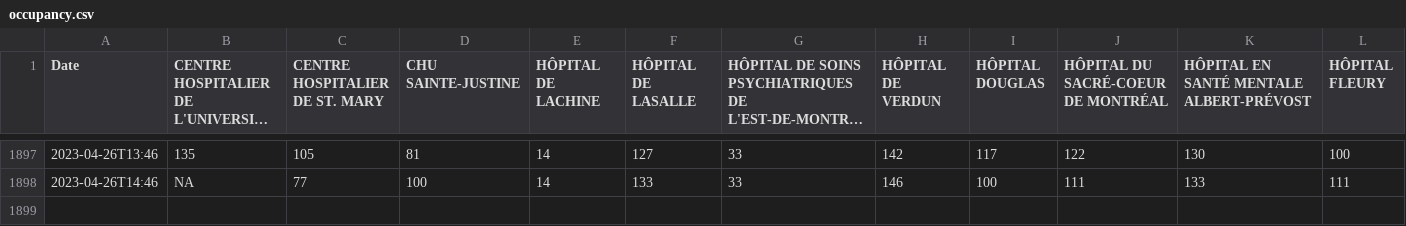
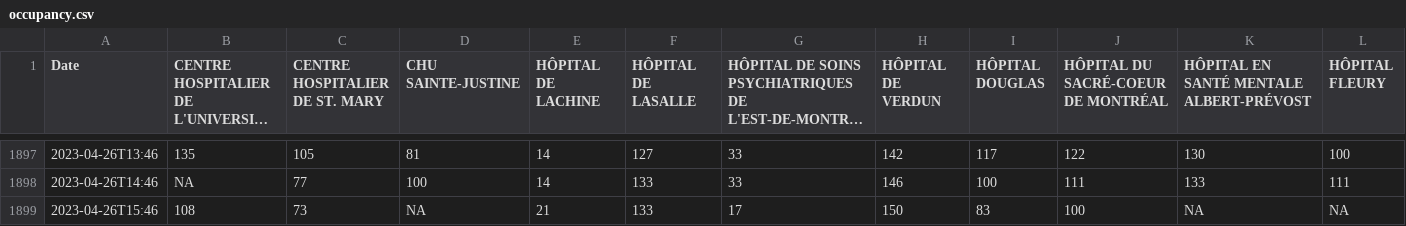
Before and after one commit to jlomako/hospital-occupancy-tracker, a CSV file: tables/occupancy.csv, drawn as a sheet; only a part is shown, gaps mark what is left out; long unchanged cells end in …; rows hold the shown columns only; the diff names each change by its address in the sheet, - before the commit and + after, or states it on an @@ line.

```diff
--- a/tables/occupancy.csv
+++ b/tables/occupancy.csv
+row 1899: 2023-04-26T15:46 | 108 | 73 | NA | 21 | 133 | 17 | 150 | 83 | 100 | NA | NA
```
Also changed, not shown: tables/patients_total.csv, tables/patients_waiting.csv.
